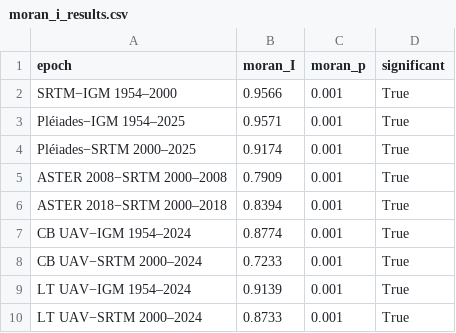
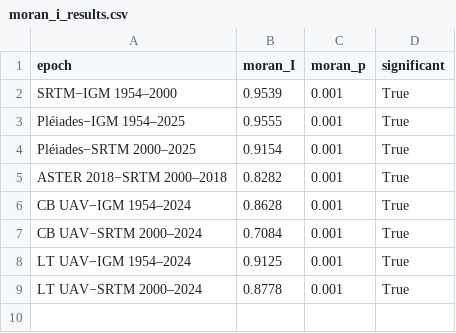
Before and after one commit to millie-spencer/Glacier-DEM-coregistration-and-MB, a CSV file: results/moran_i_results.csv, drawn as a sheet.

```diff
--- a/results/moran_i_results.csv
+++ b/results/moran_i_results.csv
@@ -1,10 +1,9 @@
 epoch,moran_I,moran_p,significant
-SRTM−IGM 1954–2000,0.9566,0.001,True
-Pléiades−IGM 1954–2025,0.9571,0.001,True
-Pléiades−SRTM 2000–2025,0.9174,0.001,True
-ASTER 2008−SRTM 2000–2008,0.7909,0.001,True
-ASTER 2018−SRTM 2000–2018,0.8394,0.001,True
-CB UAV−IGM 1954–2024,0.8774,0.001,True
-CB UAV−SRTM 2000–2024,0.7233,0.001,True
-LT UAV−IGM 1954–2024,0.9139,0.001,True
-LT UAV−SRTM 2000–2024,0.8733,0.001,True
+SRTM−IGM 1954–2000,0.9539,0.001,True
+Pléiades−IGM 1954–2025,0.9555,0.001,True
+Pléiades−SRTM 2000–2025,0.9154,0.001,True
+ASTER 2018−SRTM 2000–2018,0.8282,0.001,True
+CB UAV−IGM 1954–2024,0.8628,0.001,True
+CB UAV−SRTM 2000–2024,0.7084,0.001,True
+LT UAV−IGM 1954–2024,0.9125,0.001,True
+LT UAV−SRTM 2000–2024,0.8778,0.001,True
```
Also changed, not shown: results/glacier_elevation_change_results.csv, results/lisa_results.csv, 11 other files.
